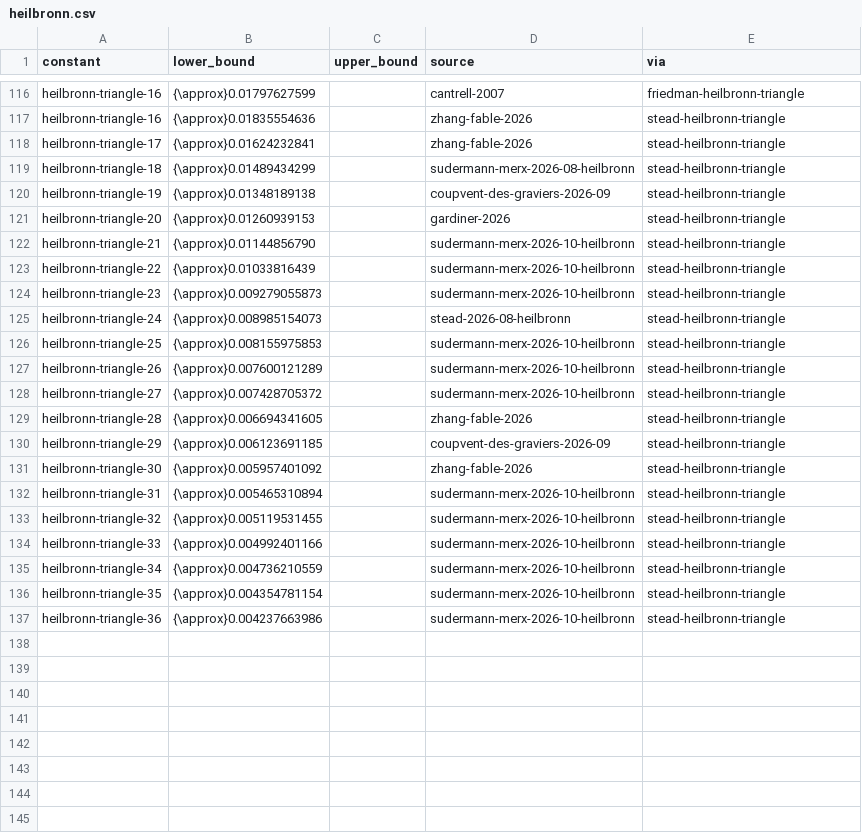
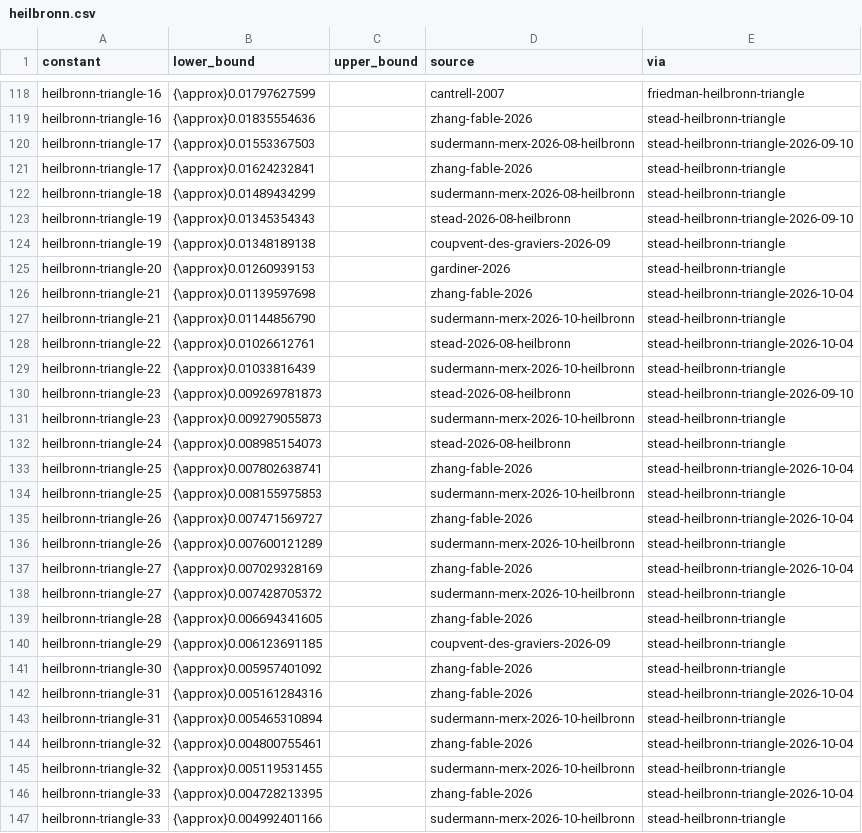
Before and after one commit to cxh1145147/leaps-in-bounds, a CSV file: literature/bounds/heilbronn.csv, drawn as a sheet; only a part is shown, gaps mark what is left out; the shorter side is filled out with more unchanged rows; the diff covers the shown part only; the diff names each change by its address in the sheet, - before the commit and + after, or states it on an @@ line.

```diff
--- a/literature/bounds/heilbronn.csv
+++ b/literature/bounds/heilbronn.csv
+row 120: heilbronn-triangle-17 | {\approx}0.01553367503 |  | sudermann-merx-2026-08-heilbronn | stead-heilbronn-triangle-2026-09-10
+row 123: heilbronn-triangle-19 | {\approx}0.01345354343 |  | stead-2026-08-heilbronn | stead-heilbronn-triangle-2026-09-10
+row 126: heilbronn-triangle-21 | {\approx}0.01139597698 |  | zhang-fable-2026 | stead-heilbronn-triangle-2026-10-04
+row 128: heilbronn-triangle-22 | {\approx}0.01026612761 |  | stead-2026-08-heilbronn | stead-heilbronn-triangle-2026-10-04
+row 130: heilbronn-triangle-23 | {\approx}0.009269781873 |  | stead-2026-08-heilbronn | stead-heilbronn-triangle-2026-09-10
+row 133: heilbronn-triangle-25 | {\approx}0.007802638741 |  | zhang-fable-2026 | stead-heilbronn-triangle-2026-10-04
+row 135: heilbronn-triangle-26 | {\approx}0.007471569727 |  | zhang-fable-2026 | stead-heilbronn-triangle-2026-10-04
+row 137: heilbronn-triangle-27 | {\approx}0.007029328169 |  | zhang-fable-2026 | stead-heilbronn-triangle-2026-10-04
+row 142: heilbronn-triangle-31 | {\approx}0.005161284316 |  | zhang-fable-2026 | stead-heilbronn-triangle-2026-10-04
+row 144: heilbronn-triangle-32 | {\approx}0.004800755461 |  | zhang-fable-2026 | stead-heilbronn-triangle-2026-10-04
+row 146: heilbronn-triangle-33 | {\approx}0.004728213395 |  | zhang-fable-2026 | stead-heilbronn-triangle-2026-10-04
```
Also changed, not shown: 5 added rows elsewhere in this file, 6 other files.
